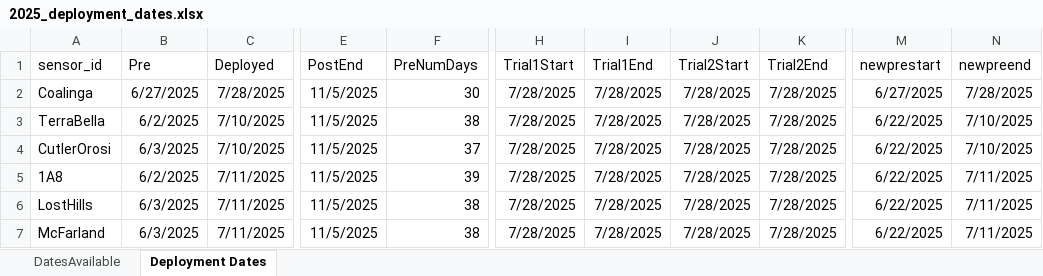
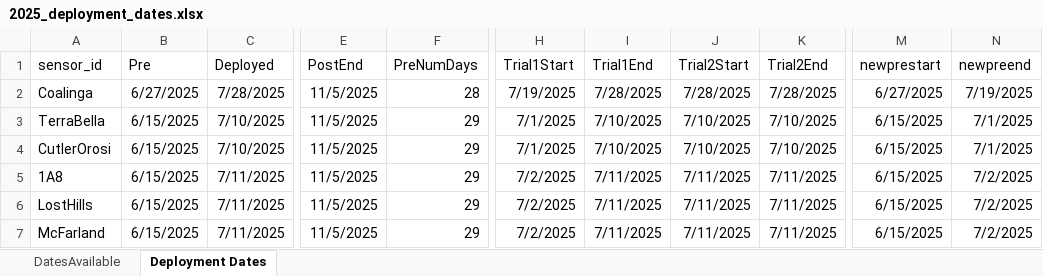
Before and after one commit to TorriaCol/voz-data-analysis, an Excel workbook: reference_files/2025_deployment_dates.xlsx, sheet Deployment Dates, drawn as a sheet; only a part is shown, gaps mark what is left out; values as stored, in another font and other column widths than the file's, no borders; the diff names each change by its address in the sheet, - before the commit and + after, or states it on an @@ line.

```diff
--- a/reference_files/2025_deployment_dates.xlsx (sheet Deployment Dates)
+++ b/reference_files/2025_deployment_dates.xlsx (sheet Deployment Dates)
-F2 (PreNumDays): 30
+F2 (PreNumDays): 28
-H2 (Trial1Start): 7/28/2025
+H2 (Trial1Start): 7/19/2025
-N2 (newpreend): 7/28/2025
+N2 (newpreend): 7/19/2025
-B3 (Pre): 6/2/2025
+B3 (Pre): 6/15/2025
-F3 (PreNumDays): 38
+F3 (PreNumDays): 29
-H3:H4 (Trial1Start): 7/28/2025
+H3:H4 (Trial1Start): 7/1/2025
-I3:I4 (Trial1End): 7/28/2025
+I3:I4 (Trial1End): 7/10/2025
-J3:J4 (Trial2Start): 7/28/2025
+J3:J4 (Trial2Start): 7/10/2025
-K3:K4 (Trial2End): 7/28/2025
+K3:K4 (Trial2End): 7/10/2025
-M3:M7 (newprestart): 6/22/2025
+M3:M7 (newprestart): 6/15/2025
-N3:N4 (newpreend): 7/10/2025
+N3:N4 (newpreend): 7/1/2025
-B4 (Pre): 6/3/2025
+B4 (Pre): 6/15/2025
-F4 (PreNumDays): 37
+F4 (PreNumDays): 29
-B5 (Pre): 6/2/2025
+B5 (Pre): 6/15/2025
-F5 (PreNumDays): 39
+F5 (PreNumDays): 29
-H5:H7 (Trial1Start): 7/28/2025
+H5:H7 (Trial1Start): 7/2/2025
-I5:I7 (Trial1End): 7/28/2025
+I5:I7 (Trial1End): 7/11/2025
-J5:J7 (Trial2Start): 7/28/2025
+J5:J7 (Trial2Start): 7/11/2025
-K5:K7 (Trial2End): 7/28/2025
+K5:K7 (Trial2End): 7/11/2025
-N5:N7 (newpreend): 7/11/2025
+N5:N7 (newpreend): 7/2/2025
-B6:B7 (Pre): 6/3/2025
+B6:B7 (Pre): 6/15/2025
-F6:F7 (PreNumDays): 38
+F6:F7 (PreNumDays): 29
```
Also changed, not shown: formulas that keep their value, 22 other files.
